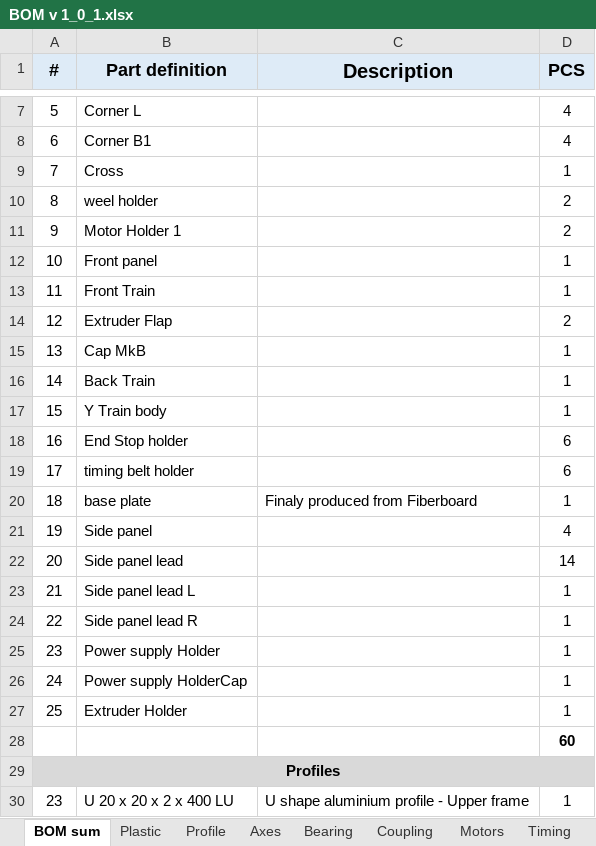
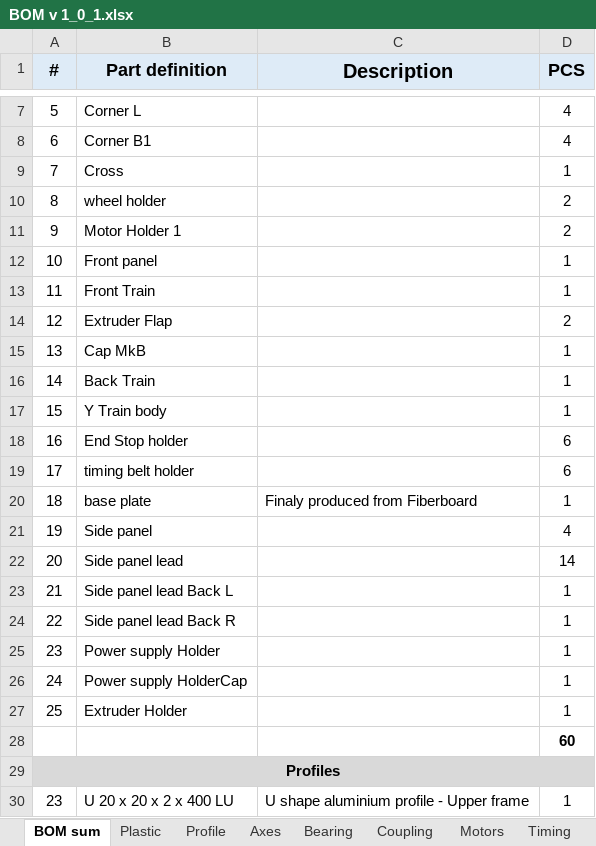
Before and after one commit to Konstg16/GLKLN-V1.0, an Excel workbook: BOM v 1_0_1.xlsx, sheet BOM sum, drawn as a sheet; only a part is shown, gaps mark what is left out; values as stored, in another font and other column widths than the file's, no borders; the diff names each change by its address in the sheet, - before the commit and + after, or states it on an @@ line.

```diff
--- a/BOM v 1_0_1.xlsx (sheet BOM sum)
+++ b/BOM v 1_0_1.xlsx (sheet BOM sum)
-B10 (Part definition): weel holder
+B10 (Part definition): wheel holder
-B23 (Part definition): Side panel lead L
+B23 (Part definition): Side panel lead Back L
-B24 (Part definition): Side panel lead R
+B24 (Part definition): Side panel lead Back R
```
Also changed, not shown: sheet Plastic, 24 other files.
